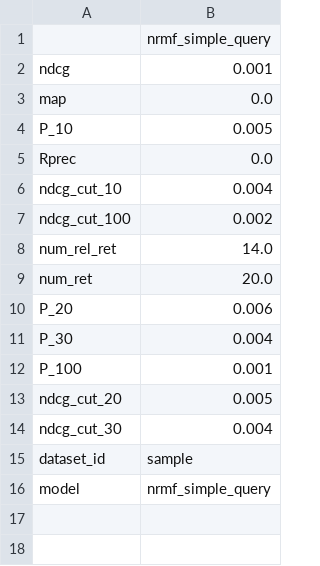
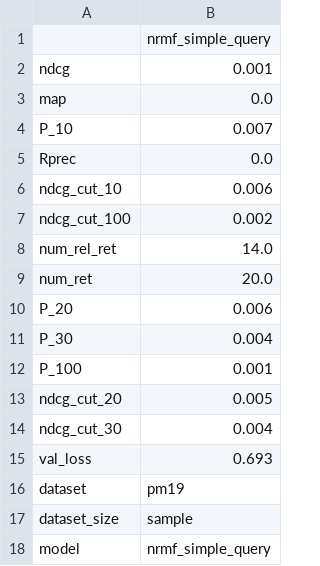
Before and after one commit to albertoueda/nrm-f, a CSV file: data/results/pm19_sample_nrmf_simple_query_results.csv, drawn as a sheet.

```diff
--- a/data/results/pm19_sample_nrmf_simple_query_results.csv
+++ b/data/results/pm19_sample_nrmf_simple_query_results.csv
@@ -3,5 +3,5 @@ ndcg	0.001
 map	0.0
-P_10	0.005
+P_10	0.007
 Rprec	0.0
-ndcg_cut_10	0.004
+ndcg_cut_10	0.006
 ndcg_cut_100	0.002
@@ -14,3 +14,5 @@ ndcg_cut_20	0.005
 ndcg_cut_30	0.004
-dataset_id	sample
+val_loss	0.693
+dataset	pm19
+dataset_size	sample
 model	nrmf_simple_query
```
Also changed, not shown: data/results/pm19_full_nrmf_simple_query_results.csv, 4 other files.
